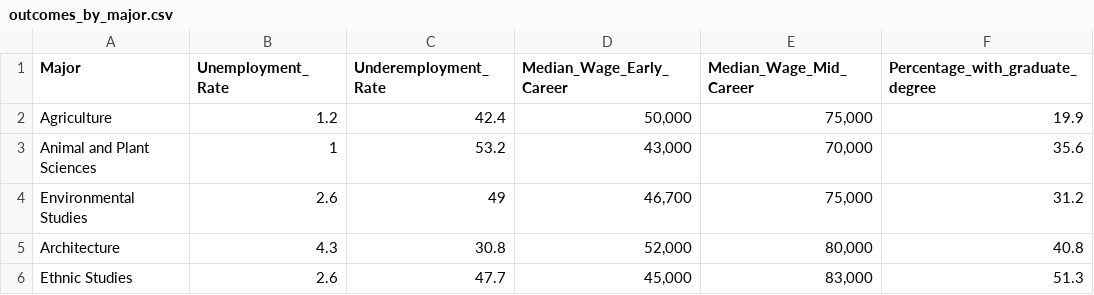
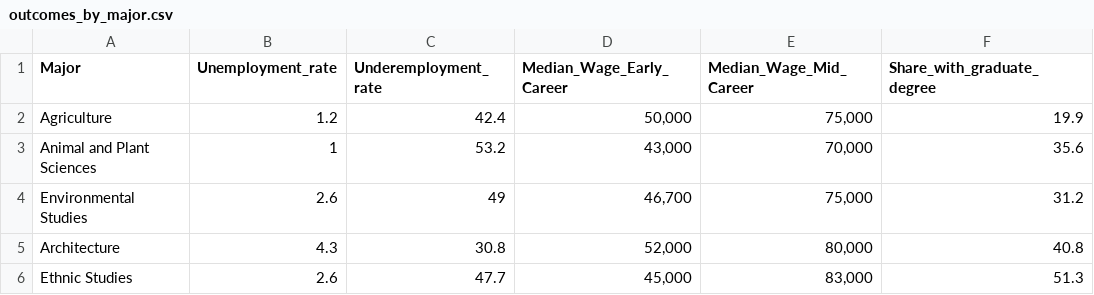
Before and after one commit to nebcode/Undergraduate_unemployment, a CSV file: outcomes_by_major.csv, drawn as a sheet; only a part is shown.

```diff
--- a/outcomes_by_major.csv
+++ b/outcomes_by_major.csv
@@ -1,2 +1,2 @@
-Major,Unemployment_Rate,Underemployment_ Rate,Median_Wage_Early_Career,Median_Wage_Mid_Career,Percentage_with_graduate_degree
+Major,Unemployment_rate,Underemployment_rate,Median_Wage_Early_Career,Median_Wage_Mid_Career,Share_with_graduate_degree
 Agriculture,1.2,42.4,"50,000","75,000",19.9
```
Also changed, not shown: Jobs.csv, underemployed.csv, 4 other files.
